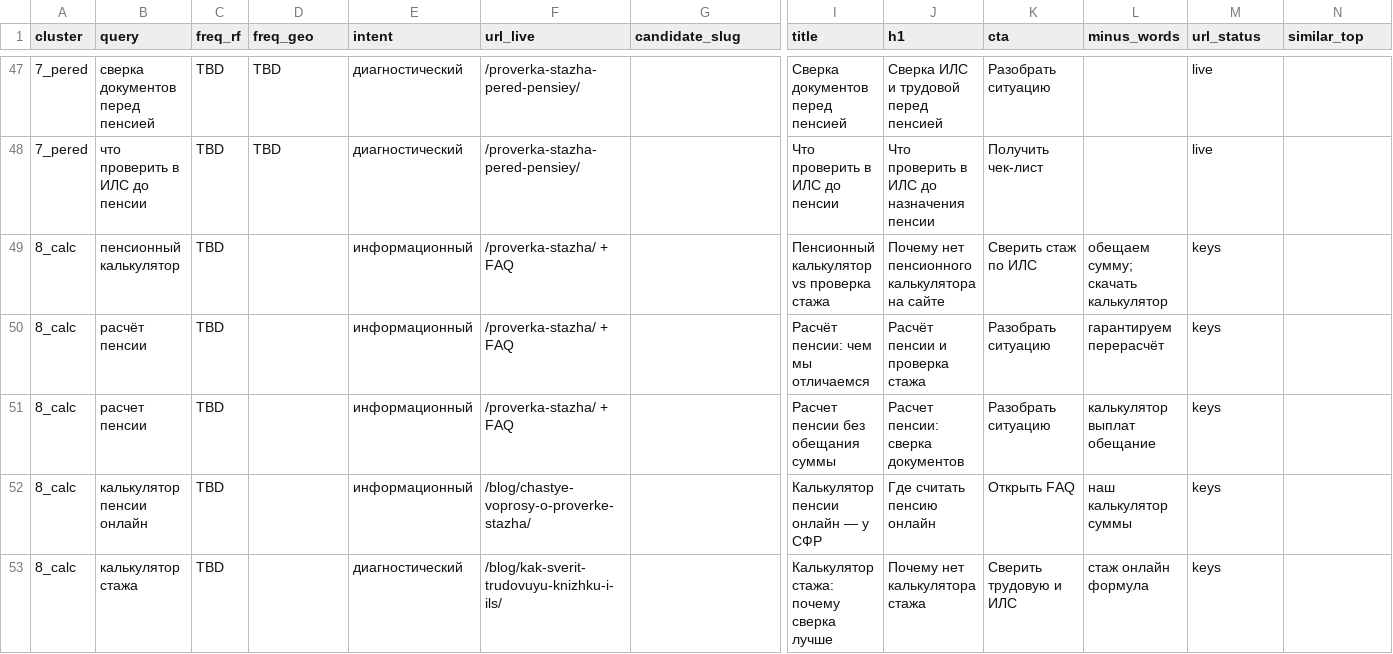
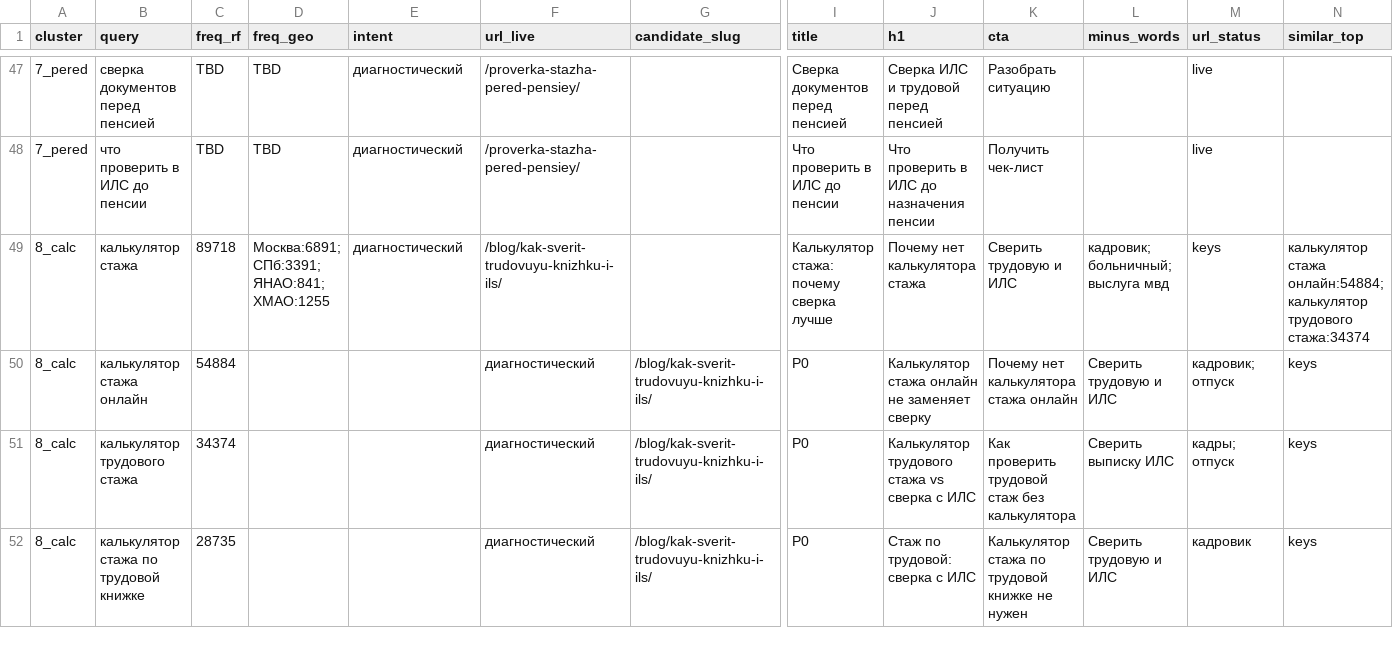
Before and after one commit to kraskimira89-spec/sfrpfr, a CSV file: docs/marketing-sales/reports/wordstat-7-clusters-template.csv, drawn as a sheet; only a part is shown, gaps mark what is left out; removed rows and columns are numbered as before the commit, all else as after; rows hold the shown columns only; the diff covers the shown part only; the diff names each change by its address in the sheet, - before the commit and + after, or states it on an @@ line.

Commit message:
Обновление документации по SEO-запросам и анализу частот Wordstat
- Добавлен новый отчёт о частотах запросов для «калькулятора стажа» и «расчёта пенсии» в docs/history/2026-08-14-wordstat-8-calc.md.
- В docs/marketing-sales/README.md обновлены ссылки на отчёты и добавлены новые данные о частотах.
- docs/marketing-sales/reports/wordstat-7-clusters-template.csv скорректирован с учётом новых данных по частотам запросов.
- Создан новый файл docs/marketing-sales/reports/wordstat-8-calc-2026-08-14.md с детальным анализом запросов.
- В docs/marketing-sales/research-seo-pension-queries-2026-08.md обновлены данные и выводы по SEO-стратегии.
- docs/ops/seo-hypothesis-log.md и docs/ops/seo-semantics-map.md незначительно изменены для соответствия новым данным.

```diff
--- a/docs/marketing-sales/reports/wordstat-7-clusters-template.csv
+++ b/docs/marketing-sales/reports/wordstat-7-clusters-template.csv
-row 49: 8_calc | пенсионный калькулятор | TBD |  | информационный | /proverka-stazha/ + FAQ |  | Пенсионный калькулятор vs проверка стажа | Почему нет пенсионного калькулятора на сайте | Сверить стаж по ИЛС | обещаем сумму; скачать калькулятор | keys
-row 50: 8_calc | расчёт пенсии | TBD |  | информационный | /proverka-stazha/ + FAQ |  | Расчёт пенсии: чем мы отличаемся | Расчёт пенсии и проверка стажа | Разобрать ситуацию | гарантируем перерасчёт | keys
-row 51: 8_calc | расчет пенсии | TBD |  | информационный | /proverka-stazha/ + FAQ |  | Расчет пенсии без обещания суммы | Расчет пенсии: сверка документов | Разобрать ситуацию | калькулятор выплат обещание | keys
-row 52: 8_calc | калькулятор пенсии онлайн | TBD |  | информационный | /blog/chastye-voprosy-o-proverke-stazha/ |  | Калькулятор пенсии онлайн — у СФР | Где считать пенсию онлайн | Открыть FAQ | наш калькулятор суммы | keys
-C49 (freq_rf): TBD
+C49 (freq_rf): 89718
-D49 (freq_geo): (empty)
+D49 (freq_geo): Москва:6891; СПб:3391; ЯНАО:841; ХМАО:1255
-L49 (minus_words): стаж онлайн формула
+L49 (minus_words): кадровик; больничный; выслуга мвд
-N49 (similar_top): (empty)
+N49 (similar_top): калькулятор стажа онлайн:54884; калькулятор трудового стажа:34374
+row 50: 8_calc | калькулятор стажа онлайн | 54884 |  |  | диагностический | /blog/kak-sverit-trudovuyu-knizhku-i-ils/ | P0 | Калькулятор стажа онлайн не заменяет сверку | Почему нет калькулятора стажа онлайн | Сверить трудовую и ИЛС | кадровик; отпуск | keys
+row 51: 8_calc | калькулятор трудового стажа | 34374 |  |  | диагностический | /blog/kak-sverit-trudovuyu-knizhku-i-ils/ | P0 | Калькулятор трудового стажа vs сверка с ИЛС | Как проверить трудовой стаж без калькулятора | Сверить выписку ИЛС | кадры; отпуск | keys
+row 52: 8_calc | калькулятор стажа по трудовой книжке | 28735 |  |  | диагностический | /blog/kak-sverit-trudovuyu-knizhku-i-ils/ | P0 | Стаж по трудовой: сверка с ИЛС | Калькулятор стажа по трудовой книжке не нужен | Сверить трудовую и ИЛС | кадровик | keys
```
Also changed, not shown: 7 added rows and 12 edited cells elsewhere in this file, 6 other files.
